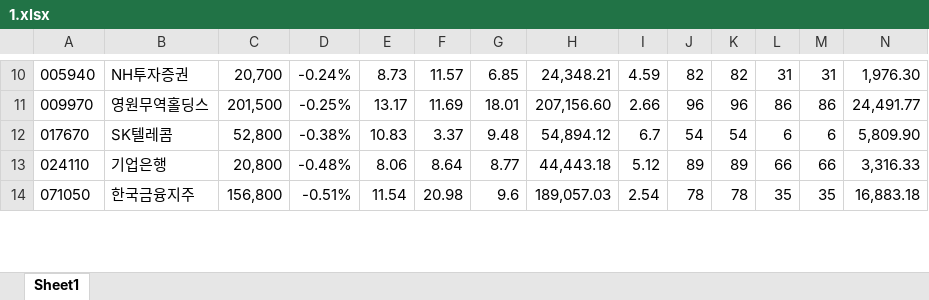
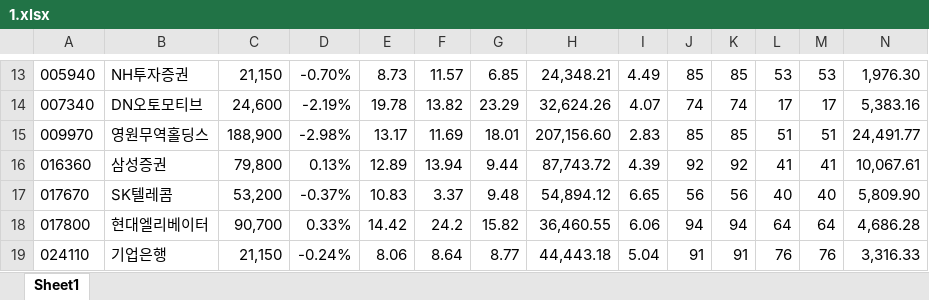
Before and after one commit to ez4happy/DividendGrowth, an Excel workbook: 1.xlsx, sheet Sheet1, drawn as a sheet; only a part is shown, gaps mark what is left out; values as stored, in another font and other column widths than the file's, no borders; removed rows and columns are numbered as before the commit, all else as after; the diff covers the shown part only; the diff names each change by its address in the sheet, - before the commit and + after, or states it on an @@ line.

Commit message:
Add files via upload

```diff
--- a/1.xlsx (sheet Sheet1)
+++ b/1.xlsx (sheet Sheet1)
-C13: 20,700
+C13: 21,150
-D13: -0.24%
+D13: -0.70%
-I13: 4.59
+I13: 4.49
-J13: 82
+J13: 85
-K13: 82
+K13: 85
-L13: 31
+L13: 53
-M13: 31
+M13: 53
+row 14: 007340 | DN오토모티브 | 24,600 | -2.19% | 19.78 | 13.82 | 23.29 | 32,624.26 | 4.07 | 74 | 74 | 17 | 17 | 5,383.16
-C15: 201,500
+C15: 188,900
-D15: -0.25%
+D15: -2.98%
-I15: 2.66
+I15: 2.83
-J15: 96
+J15: 85
-K15: 96
+K15: 85
-L15: 86
+L15: 51
-M15: 86
+M15: 51
+row 16: 016360 | 삼성증권 | 79,800 | 0.13% | 12.89 | 13.94 | 9.44 | 87,743.72 | 4.39 | 92 | 92 | 41 | 41 | 10,067.61
-C17: 52,800
+C17: 53,200
-D17: -0.38%
+D17: -0.37%
-I17: 6.7
+I17: 6.65
-J17: 54
+J17: 56
-K17: 54
+K17: 56
-L17: 6
+L17: 40
-M17: 6
+M17: 40
+row 18: 017800 | 현대엘리베이터 | 90,700 | 0.33% | 14.42 | 24.2 | 15.82 | 36,460.55 | 6.06 | 94 | 94 | 64 | 64 | 4,686.28
-C19: 20,800
+C19: 21,150
-D19: -0.48%
+D19: -0.24%
-I19: 5.12
+I19: 5.04
-J19: 89
+J19: 91
-K19: 89
+K19: 91
-L19: 66
+L19: 76
-M19: 66
+M19: 76
-row 14: 071050 | 한국금융지주 | 156,800 | -0.51% | 11.54 | 20.98 | 9.6 | 189,057.03 | 2.54 | 78 | 78 | 35 | 35 | 16,883.18
```
Also changed, not shown: 22 added rows, 25 removed rows and 49 edited cells elsewhere in this sheet.
